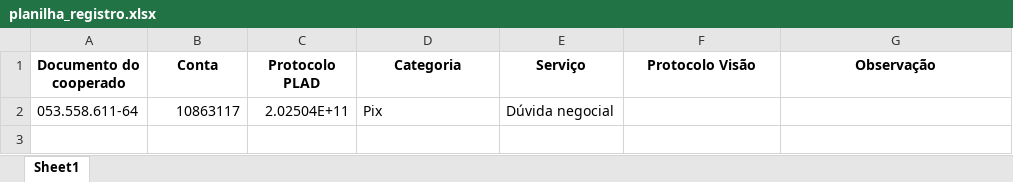
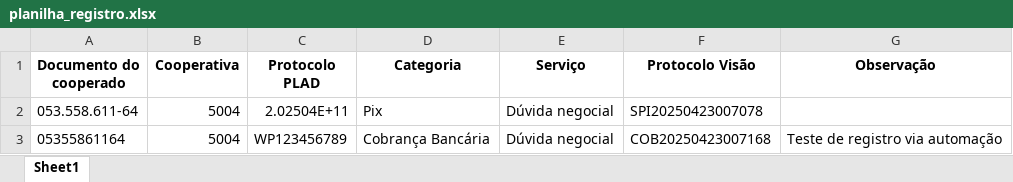
Before and after one commit to gabriel-sandres/registro-chamados-codigo-fonte, an Excel workbook: planilha_registro.xlsx, sheet Sheet1, drawn as a sheet; values as stored, in another font and other column widths than the file's, no borders; the diff names each change by its address in the sheet, - before the commit and + after, or states it on an @@ line.

```diff
--- a/planilha_registro.xlsx (sheet Sheet1)
+++ b/planilha_registro.xlsx (sheet Sheet1)
-B1: Conta
+B1: Cooperativa
-B2 (Cooperativa): 10863117
+B2 (Cooperativa): 5004
-F2 (Protocolo Visão): (empty)
+F2 (Protocolo Visão): SPI20250423007078
+row 3: 05355861164 | 5004 | WP123456789 | Cobrança Bancária | Dúvida negocial | COB20250423007168 | Teste de registro via automação
```
Also changed, not shown: 1 other file.
